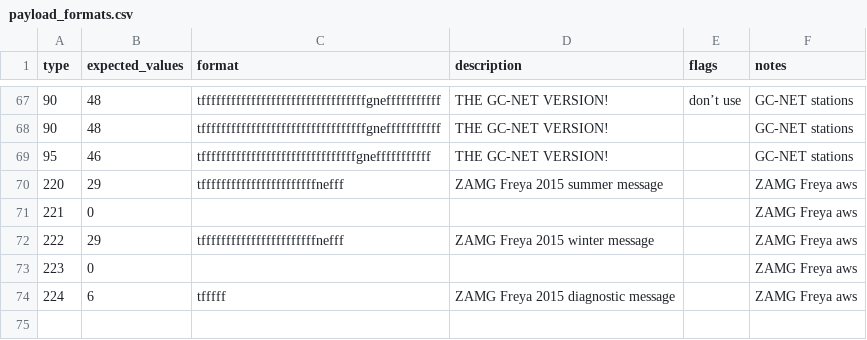
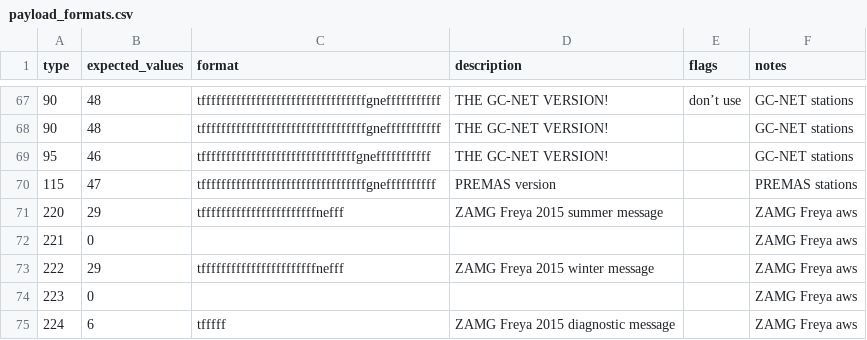
Before and after one commit to GEUS-Glaciology-and-Climate/pypromice, a CSV file: src/pypromice/tx/payload_formats.csv, drawn as a sheet; only a part is shown, gaps mark what is left out; the diff names each change by its address in the sheet, - before the commit and + after, or states it on an @@ line.

Commit message:
NUK_P tx format added (#310)

```diff
--- a/src/pypromice/tx/payload_formats.csv
+++ b/src/pypromice/tx/payload_formats.csv
+row 70: 115 | 47 | tfffffffffffffffffffffffffffffffffgneffffffffff | PREMAS version |  | PREMAS stations
```
